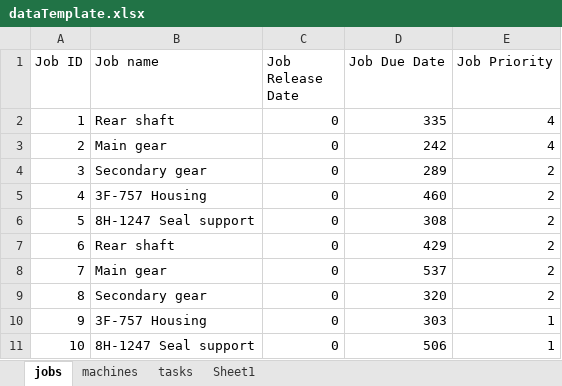
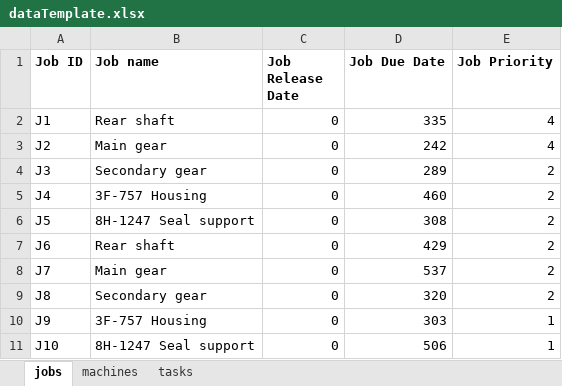
Before and after one commit to sbudelman/tfm-repo, an Excel workbook: shiny/www/dataTemplate.xlsx, sheet jobs, drawn as a sheet; values as stored, in another font and other column widths than the file's, no borders; the diff names each change by its address in the sheet, - before the commit and + after, or states it on an @@ line.

```diff
--- a/shiny/www/dataTemplate.xlsx (sheet jobs)
+++ b/shiny/www/dataTemplate.xlsx (sheet jobs)
-sheet tab: Sheet1
-A1:E1 bold: off
+A1:E1 bold: on
-A2 (Job ID): 1
+A2 (Job ID): J1
-A3 (Job ID): 2
+A3 (Job ID): J2
-A4 (Job ID): 3
+A4 (Job ID): J3
-A5 (Job ID): 4
+A5 (Job ID): J4
-A6 (Job ID): 5
+A6 (Job ID): J5
-A7 (Job ID): 6
+A7 (Job ID): J6
-A8 (Job ID): 7
+A8 (Job ID): J7
-A9 (Job ID): 8
+A9 (Job ID): J8
-A10 (Job ID): 9
+A10 (Job ID): J9
-A11 (Job ID): 10
+A11 (Job ID): J10
```
Also changed, not shown: sheet tasks, sheet machines, formulas that keep their value, 4 other files.
